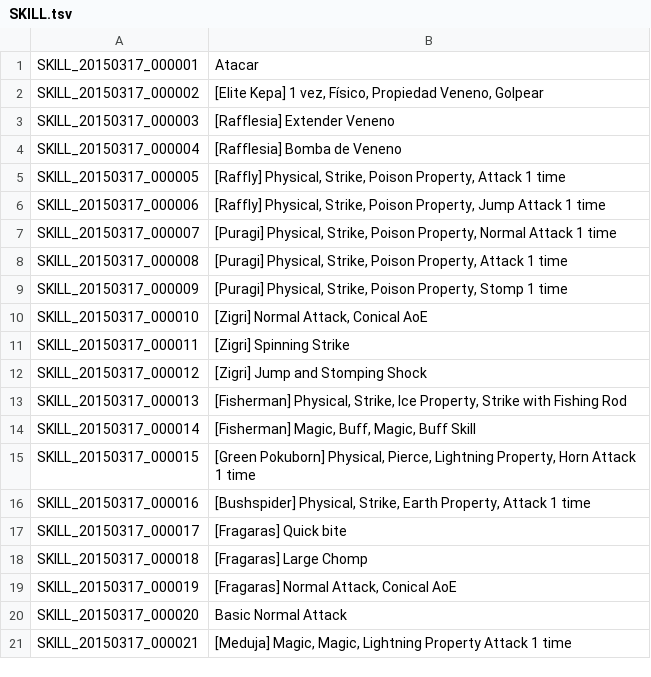
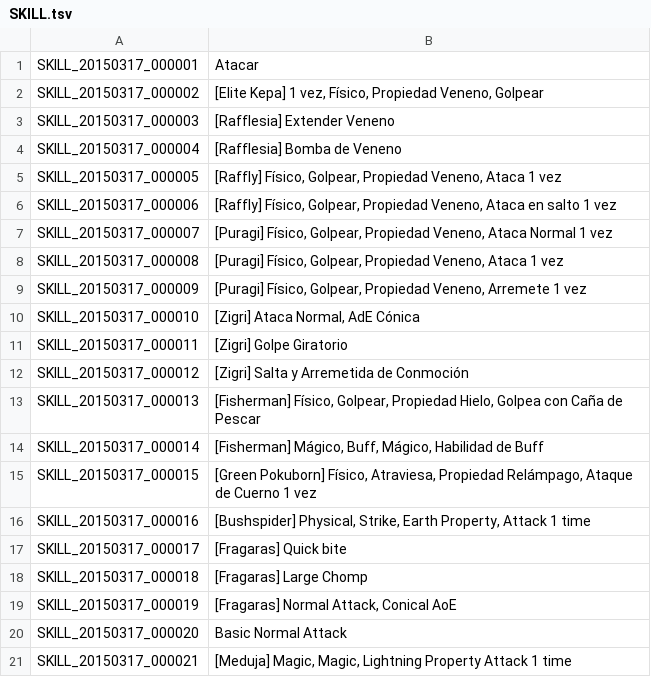
Before and after one commit to dhanict/Spanish-Translation, a TSV file: SKILL.tsv, drawn as a sheet; only a part is shown.

Commit message:
Update SKILL.tsv

```diff
--- a/SKILL.tsv
+++ b/SKILL.tsv
@@ -4,13 +4,13 @@ SKILL_20150317_000003	[Rafflesia] Extender Veneno
 SKILL_20150317_000004	[Rafflesia] Bomba de Veneno
-SKILL_20150317_000005	[Raffly] Physical, Strike, Poison Property, Attack 1 time
-SKILL_20150317_000006	[Raffly] Physical, Strike, Poison Property, Jump Attack 1 time
-SKILL_20150317_000007	[Puragi] Physical, Strike, Poison Property, Normal Attack 1 time
-SKILL_20150317_000008	[Puragi] Physical, Strike, Poison Property, Attack 1 time
-SKILL_20150317_000009	[Puragi] Physical, Strike, Poison Property, Stomp 1 time
-SKILL_20150317_000010	[Zigri] Normal Attack, Conical AoE
-SKILL_20150317_000011	[Zigri] Spinning Strike
-SKILL_20150317_000012	[Zigri] Jump and Stomping Shock
-SKILL_20150317_000013	[Fisherman] Physical, Strike, Ice Property, Strike with Fishing Rod
-SKILL_20150317_000014	[Fisherman] Magic, Buff, Magic, Buff Skill
-SKILL_20150317_000015	[Green Pokuborn] Physical, Pierce, Lightning Property, Horn Attack 1 time
+SKILL_20150317_000005	[Raffly] Físico, Golpear, Propiedad Veneno, Ataca 1 vez
+SKILL_20150317_000006	[Raffly] Físico, Golpear, Propiedad Veneno, Ataca en salto 1 vez
+SKILL_20150317_000007	[Puragi] Físico, Golpear, Propiedad Veneno, Ataca Normal 1 vez
+SKILL_20150317_000008	[Puragi] Físico, Golpear, Propiedad Veneno, Ataca 1 vez
+SKILL_20150317_000009	[Puragi] Físico, Golpear, Propiedad Veneno, Arremete 1 vez
+SKILL_20150317_000010	[Zigri] Ataca Normal, AdE Cónica
+SKILL_20150317_000011	[Zigri] Golpe Giratorio
+SKILL_20150317_000012	[Zigri] Salta y Arremetida de Conmoción
+SKILL_20150317_000013	[Fisherman] Físico, Golpear, Propiedad Hielo, Golpea con Caña de Pescar
+SKILL_20150317_000014	[Fisherman] Mágico, Buff, Mágico, Habilidad de Buff
+SKILL_20150317_000015	[Green Pokuborn] Físico, Atraviesa, Propiedad Relámpago, Ataque de Cuerno 1 vez
 SKILL_20150317_000016	[Bushspider] Physical, Strike, Earth Property, Attack 1 time
```
